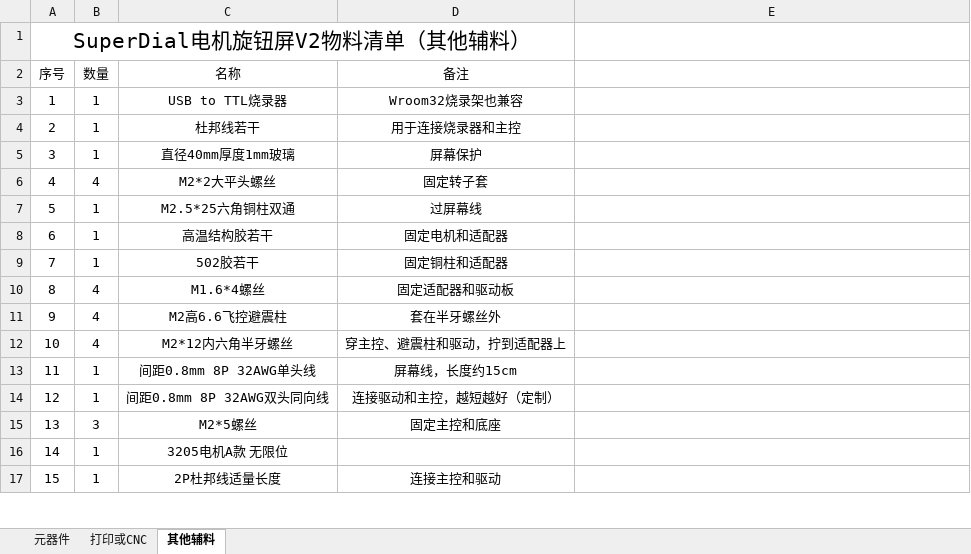
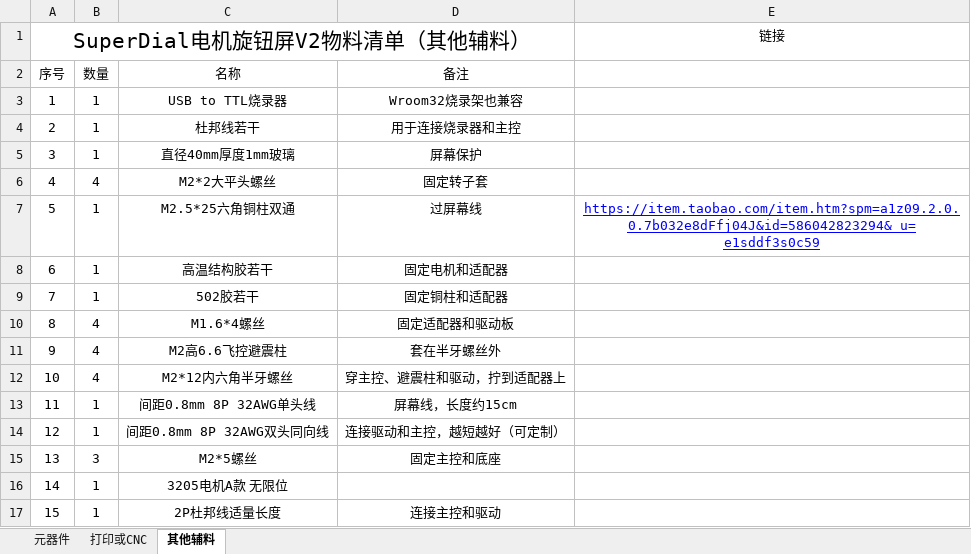
Before and after one commit to CharlieYu4994/superdial, an Excel workbook: SuperDial电机旋钮屏V2_Bom.xlsx, sheet 其他辅料, drawn as a sheet; only a part is shown; values as stored, in another font and other column widths than the file's, no borders; the diff names each change by its address in the sheet, - before the commit and + after, or states it on an @@ line.

```diff
--- a/SuperDial电机旋钮屏V2_Bom.xlsx (sheet 其他辅料)
+++ b/SuperDial电机旋钮屏V2_Bom.xlsx (sheet 其他辅料)
-E1: (empty)
+E1: 链接
-E7: (empty)
+E7: https://item.taobao.com/item.htm?spm=a1z09.2.0.0.7b032e8dFfj04J&id=586042823294&_u=e1sddf3s0c59
-D14 (备注): 连接驱动和主控，越短越好（定制）
+D14 (备注): 连接驱动和主控，越短越好（可定制）
```
Also changed, not shown: 11 other files.
